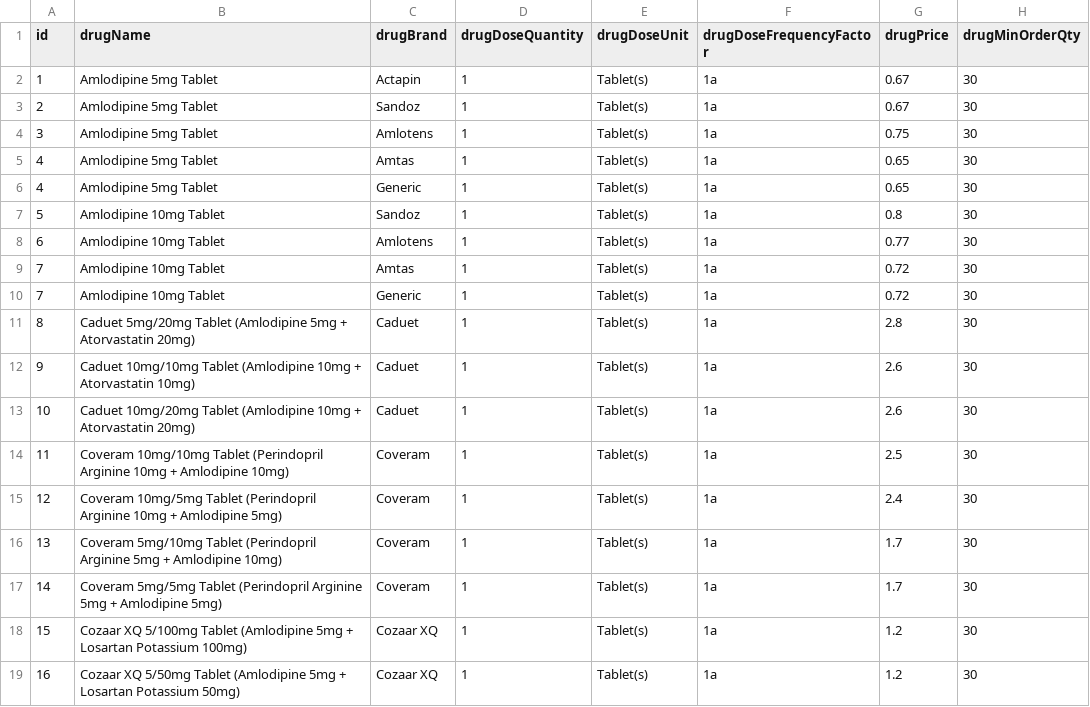
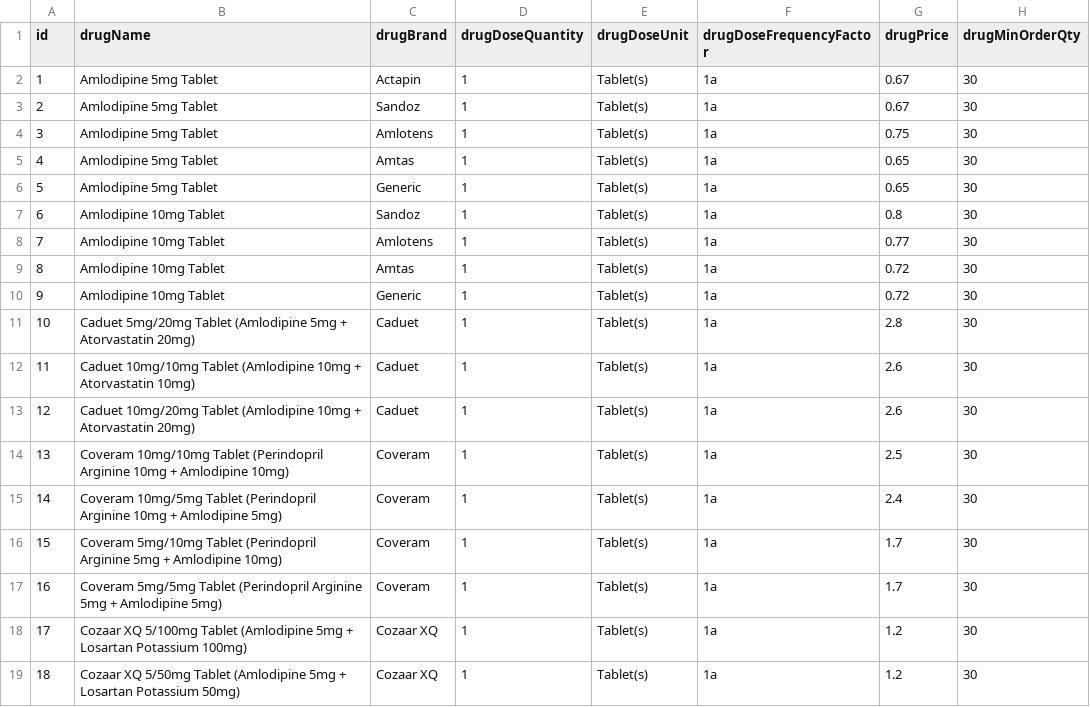
Before and after one commit to digitalhealthsg/drugList, a CSV file: drugs.csv, drawn as a sheet; only a part is shown; the diff covers the shown part only.

Commit message:
Add files via upload

```diff
--- a/drugs.csv
+++ b/drugs.csv
@@ -6,14 +6,14 @@ id,drugName,drugBrand,drugDoseQuantity,drugDoseUnit,drugDoseFrequencyFactor,drug
-4,"Amlodipine 5mg Tablet",Generic,1,Tablet(s),1a,0.65,30
-5,"Amlodipine 10mg Tablet",Sandoz,1,Tablet(s),1a,0.8,30
-6,"Amlodipine 10mg Tablet",Amlotens,1,Tablet(s),1a,0.77,30
-7,"Amlodipine 10mg Tablet",Amtas,1,Tablet(s),1a,0.72,30
-7,"Amlodipine 10mg Tablet",Generic,1,Tablet(s),1a,0.72,30
-8,"Caduet 5mg/20mg Tablet (Amlodipine 5mg + Atorvastatin 20mg)",Caduet,1,Tablet(s),1a,2.8,30
-9,"Caduet 10mg/10mg Tablet (Amlodipine 10mg + Atorvastatin 10mg)",Caduet,1,Tablet(s),1a,2.6,30
-10,"Caduet 10mg/20mg Tablet (Amlodipine 10mg + Atorvastatin 20mg)",Caduet,1,Tablet(s),1a,2.6,30
-11,"Coveram 10mg/10mg Tablet (Perindopril Arginine 10mg + Amlodipine 10mg)",Coveram,1,Tablet(s),1a,2.5,30
-12,"Coveram 10mg/5mg Tablet (Perindopril Arginine 10mg + Amlodipine 5mg)",Coveram,1,Tablet(s),1a,2.4,30
-13,"Coveram 5mg/10mg Tablet (Perindopril Arginine 5mg + Amlodipine 10mg)",Coveram,1,Tablet(s),1a,1.7,30
-14,"Coveram 5mg/5mg Tablet (Perindopril Arginine 5mg + Amlodipine 5mg)",Coveram,1,Tablet(s),1a,1.7,30
-15,"Cozaar XQ 5/100mg Tablet (Amlodipine 5mg + Losartan Potassium 100mg)","Cozaar XQ",1,Tablet(s),1a,1.2,30
-16,"Cozaar XQ 5/50mg Tablet (Amlodipine 5mg + Losartan Potassium 50mg)","Cozaar XQ",1,Tablet(s),1a,1.2,30
+5,Amlodipine 5mg Tablet,Generic,1,Tablet(s),1a,0.65,30
+6,Amlodipine 10mg Tablet,Sandoz,1,Tablet(s),1a,0.8,30
+7,Amlodipine 10mg Tablet,Amlotens,1,Tablet(s),1a,0.77,30
+8,Amlodipine 10mg Tablet,Amtas,1,Tablet(s),1a,0.72,30
+9,Amlodipine 10mg Tablet,Generic,1,Tablet(s),1a,0.72,30
+10,Caduet 5mg/20mg Tablet (Amlodipine 5mg + Atorvastatin 20mg),Caduet,1,Tablet(s),1a,2.8,30
+11,Caduet 10mg/10mg Tablet (Amlodipine 10mg + Atorvastatin 10mg),Caduet,1,Tablet(s),1a,2.6,30
+12,Caduet 10mg/20mg Tablet (Amlodipine 10mg + Atorvastatin 20mg),Caduet,1,Tablet(s),1a,2.6,30
+13,Coveram 10mg/10mg Tablet (Perindopril Arginine 10mg + Amlodipine 10mg),Coveram,1,Tablet(s),1a,2.5,30
+14,Coveram 10mg/5mg Tablet (Perindopril Arginine 10mg + Amlodipine 5mg),Coveram,1,Tablet(s),1a,2.4,30
+15,Coveram 5mg/10mg Tablet (Perindopril Arginine 5mg + Amlodipine 10mg),Coveram,1,Tablet(s),1a,1.7,30
+16,Coveram 5mg/5mg Tablet (Perindopril Arginine 5mg + Amlodipine 5mg),Coveram,1,Tablet(s),1a,1.7,30
+17,Cozaar XQ 5/100mg Tablet (Amlodipine 5mg + Losartan Potassium 100mg),Cozaar XQ,1,Tablet(s),1a,1.2,30
+18,Cozaar XQ 5/50mg Tablet (Amlodipine 5mg + Losartan Potassium 50mg),Cozaar XQ,1,Tablet(s),1a,1.2,30
```
Also changed, not shown: 156 edited cells elsewhere in this file.
